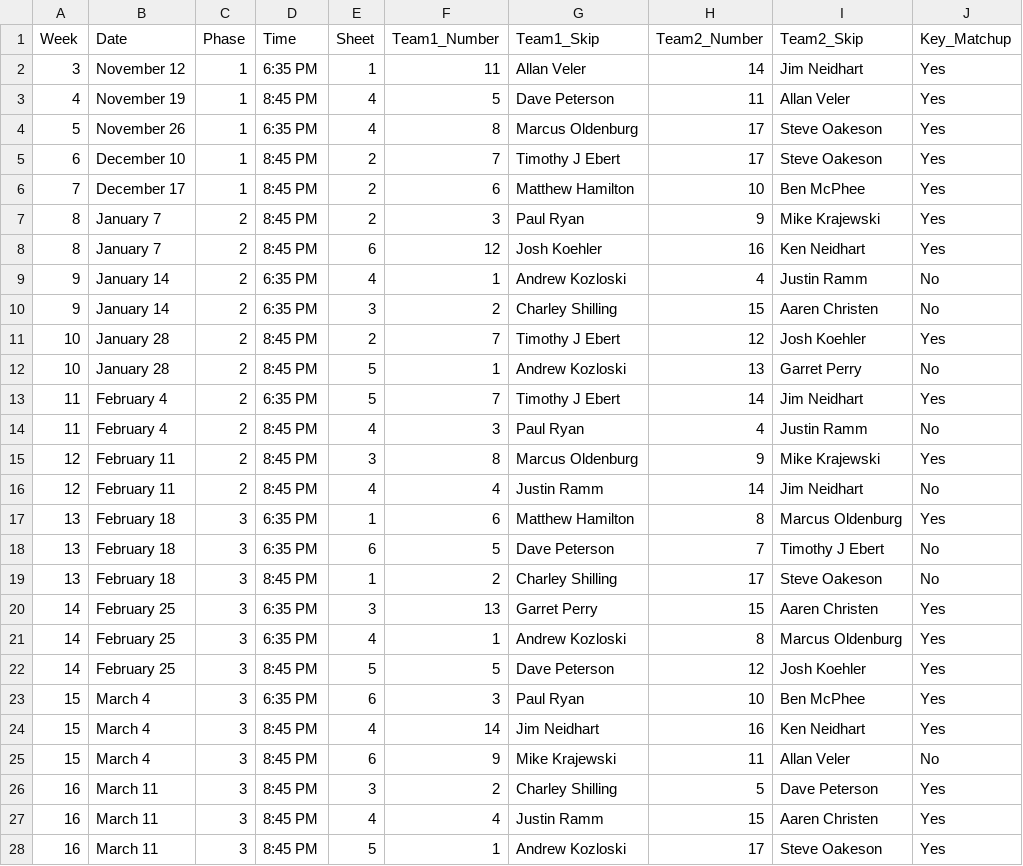
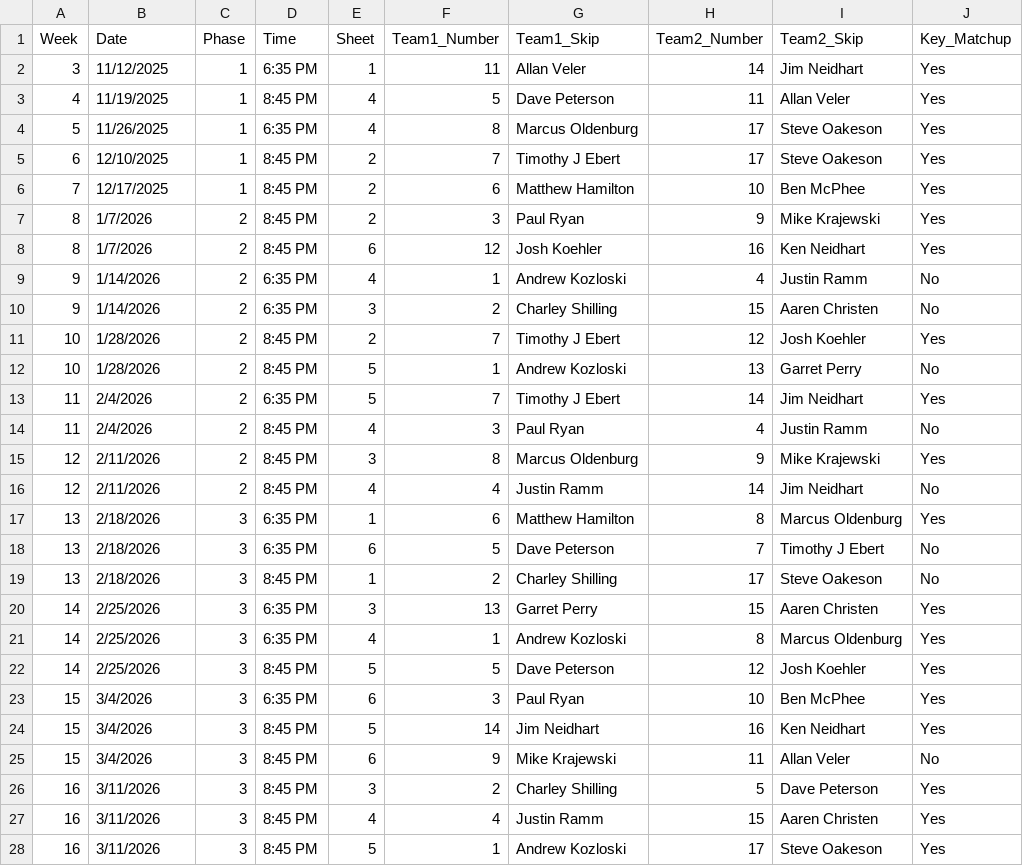
Before and after one commit to pesayo/game-of-the-week, a CSV file: game-of-the-week-2025-2026.csv, drawn as a sheet; only a part is shown; the diff covers the shown part only.

```diff
--- a/game-of-the-week-2025-2026.csv
+++ b/game-of-the-week-2025-2026.csv
@@ -1,28 +1,28 @@
 Week,Date,Phase,Time,Sheet,Team1_Number,Team1_Skip,Team2_Number,Team2_Skip,Key_Matchup
-3,November 12,1,6:35 PM,1,11,Allan Veler,14,Jim Neidhart,Yes
-4,November 19,1,8:45 PM,4,5,Dave Peterson,11,Allan Veler,Yes
-5,November 26,1,6:35 PM,4,8,Marcus Oldenburg,17,Steve Oakeson,Yes
-6,December 10,1,8:45 PM,2,7,Timothy J Ebert,17,Steve Oakeson,Yes
-7,December 17,1,8:45 PM,2,6,Matthew Hamilton,10,Ben McPhee,Yes
-8,January 7,2,8:45 PM,2,3,Paul Ryan,9,Mike Krajewski,Yes
-8,January 7,2,8:45 PM,6,12,Josh Koehler,16,Ken Neidhart,Yes
-9,January 14,2,6:35 PM,4,1,Andrew Kozloski,4,Justin Ramm,No
-9,January 14,2,6:35 PM,3,2,Charley Shilling,15,Aaren Christen,No
-10,January 28,2,8:45 PM,2,7,Timothy J Ebert,12,Josh Koehler,Yes
-10,January 28,2,8:45 PM,5,1,Andrew Kozloski,13,Garret Perry,No
-11,February 4,2,6:35 PM,5,7,Timothy J Ebert,14,Jim Neidhart,Yes
-11,February 4,2,8:45 PM,4,3,Paul Ryan,4,Justin Ramm,No
-12,February 11,2,8:45 PM,3,8,Marcus Oldenburg,9,Mike Krajewski,Yes
-12,February 11,2,8:45 PM,4,4,Justin Ramm,14,Jim Neidhart,No
-13,February 18,3,6:35 PM,1,6,Matthew Hamilton,8,Marcus Oldenburg,Yes
-13,February 18,3,6:35 PM,6,5,Dave Peterson,7,Timothy J Ebert,No
-13,February 18,3,8:45 PM,1,2,Charley Shilling,17,Steve Oakeson,No
-14,February 25,3,6:35 PM,3,13,Garret Perry,15,Aaren Christen,Yes
-14,February 25,3,6:35 PM,4,1,Andrew Kozloski,8,Marcus Oldenburg,Yes
-14,February 25,3,8:45 PM,5,5,Dave Peterson,12,Josh Koehler,Yes
-15,March 4,3,6:35 PM,6,3,Paul Ryan,10,Ben McPhee,Yes
-15,March 4,3,8:45 PM,4,14,Jim Neidhart,16,Ken Neidhart,Yes
-15,March 4,3,8:45 PM,6,9,Mike Krajewski,11,Allan Veler,No
-16,March 11,3,8:45 PM,3,2,Charley Shilling,5,Dave Peterson,Yes
-16,March 11,3,8:45 PM,4,4,Justin Ramm,15,Aaren Christen,Yes
-16,March 11,3,8:45 PM,5,1,Andrew Kozloski,17,Steve Oakeson,Yes
+3,11/12/2025,1,6:35 PM,1,11,Allan Veler,14,Jim Neidhart,Yes
+4,11/19/2025,1,8:45 PM,4,5,Dave Peterson,11,Allan Veler,Yes
+5,11/26/2025,1,6:35 PM,4,8,Marcus Oldenburg,17,Steve Oakeson,Yes
+6,12/10/2025,1,8:45 PM,2,7,Timothy J Ebert,17,Steve Oakeson,Yes
+7,12/17/2025,1,8:45 PM,2,6,Matthew Hamilton,10,Ben McPhee,Yes
+8,1/7/2026,2,8:45 PM,2,3,Paul Ryan,9,Mike Krajewski,Yes
+8,1/7/2026,2,8:45 PM,6,12,Josh Koehler,16,Ken Neidhart,Yes
+9,1/14/2026,2,6:35 PM,4,1,Andrew Kozloski,4,Justin Ramm,No
+9,1/14/2026,2,6:35 PM,3,2,Charley Shilling,15,Aaren Christen,No
+10,1/28/2026,2,8:45 PM,2,7,Timothy J Ebert,12,Josh Koehler,Yes
+10,1/28/2026,2,8:45 PM,5,1,Andrew Kozloski,13,Garret Perry,No
+11,2/4/2026,2,6:35 PM,5,7,Timothy J Ebert,14,Jim Neidhart,Yes
+11,2/4/2026,2,8:45 PM,4,3,Paul Ryan,4,Justin Ramm,No
+12,2/11/2026,2,8:45 PM,3,8,Marcus Oldenburg,9,Mike Krajewski,Yes
+12,2/11/2026,2,8:45 PM,4,4,Justin Ramm,14,Jim Neidhart,No
+13,2/18/2026,3,6:35 PM,1,6,Matthew Hamilton,8,Marcus Oldenburg,Yes
+13,2/18/2026,3,6:35 PM,6,5,Dave Peterson,7,Timothy J Ebert,No
+13,2/18/2026,3,8:45 PM,1,2,Charley Shilling,17,Steve Oakeson,No
+14,2/25/2026,3,6:35 PM,3,13,Garret Perry,15,Aaren Christen,Yes
+14,2/25/2026,3,6:35 PM,4,1,Andrew Kozloski,8,Marcus Oldenburg,Yes
+14,2/25/2026,3,8:45 PM,5,5,Dave Peterson,12,Josh Koehler,Yes
+15,3/4/2026,3,6:35 PM,6,3,Paul Ryan,10,Ben McPhee,Yes
+15,3/4/2026,3,8:45 PM,5,14,Jim Neidhart,16,Ken Neidhart,Yes
+15,3/4/2026,3,8:45 PM,6,9,Mike Krajewski,11,Allan Veler,No
+16,3/11/2026,3,8:45 PM,3,2,Charley Shilling,5,Dave Peterson,Yes
+16,3/11/2026,3,8:45 PM,4,4,Justin Ramm,15,Aaren Christen,Yes
+16,3/11/2026,3,8:45 PM,5,1,Andrew Kozloski,17,Steve Oakeson,Yes
```
Also changed, not shown: 3 edited cells elsewhere in this file, 1 other file.
